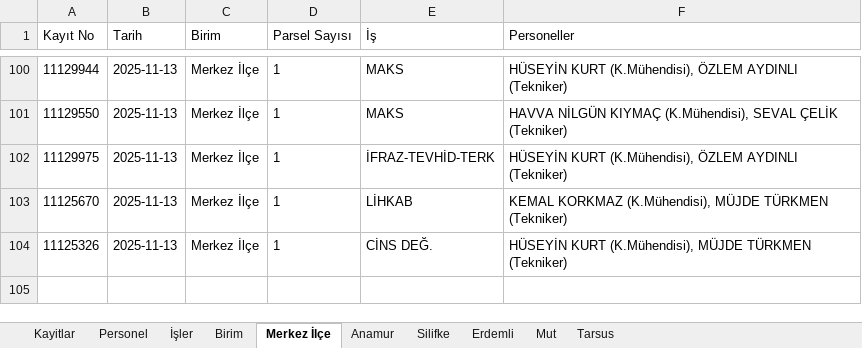
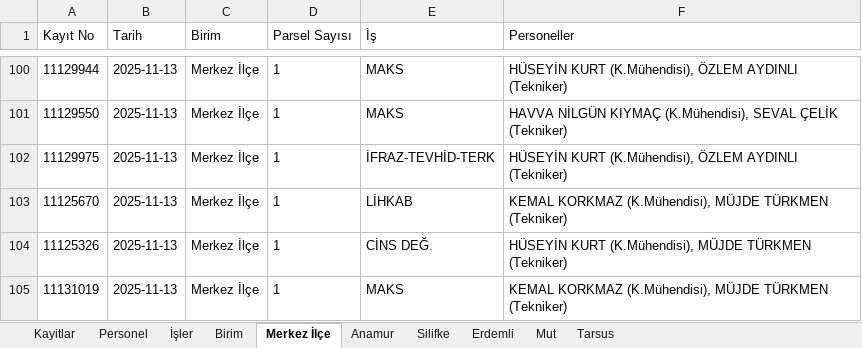
Before and after one commit to gokhangeo/isyonetim, an Excel workbook: isyonetim.xlsx, sheet Merkez İlçe, drawn as a sheet; only a part is shown, gaps mark what is left out; values as stored, in another font and other column widths than the file's, no borders; the diff names each change by its address in the sheet, - before the commit and + after, or states it on an @@ line.

Commit message:
[Kadastro App] Yeni kayıt eklendi: 11131019

```diff
--- a/isyonetim.xlsx (sheet Merkez İlçe)
+++ b/isyonetim.xlsx (sheet Merkez İlçe)
+row 105: 11131019 | 2025-11-13 | Merkez İlçe | 1 | MAKS | KEMAL KORKMAZ (K.Mühendisi), MÜJDE TÜRKMEN (Tekniker)
```
Also changed, not shown: sheet Kayitlar.
